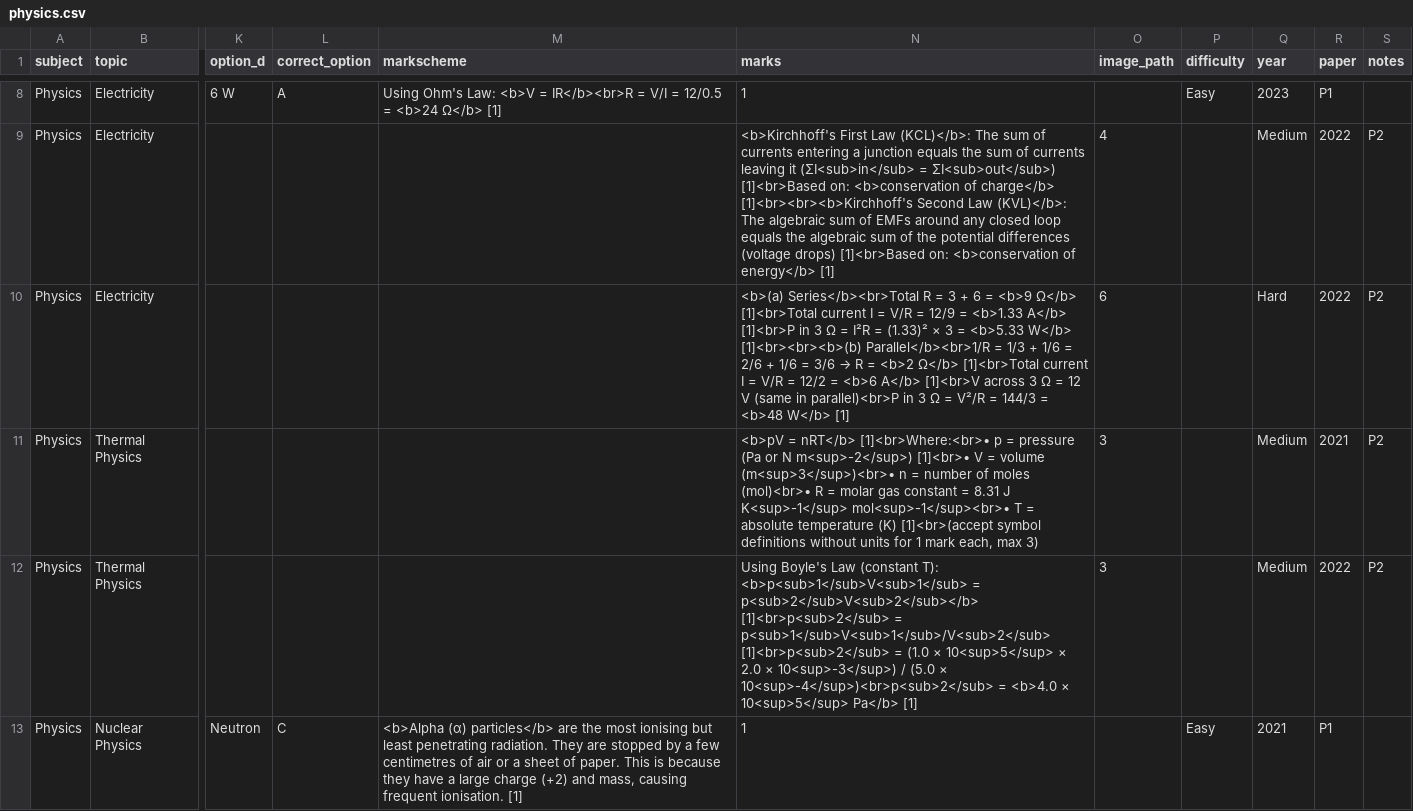
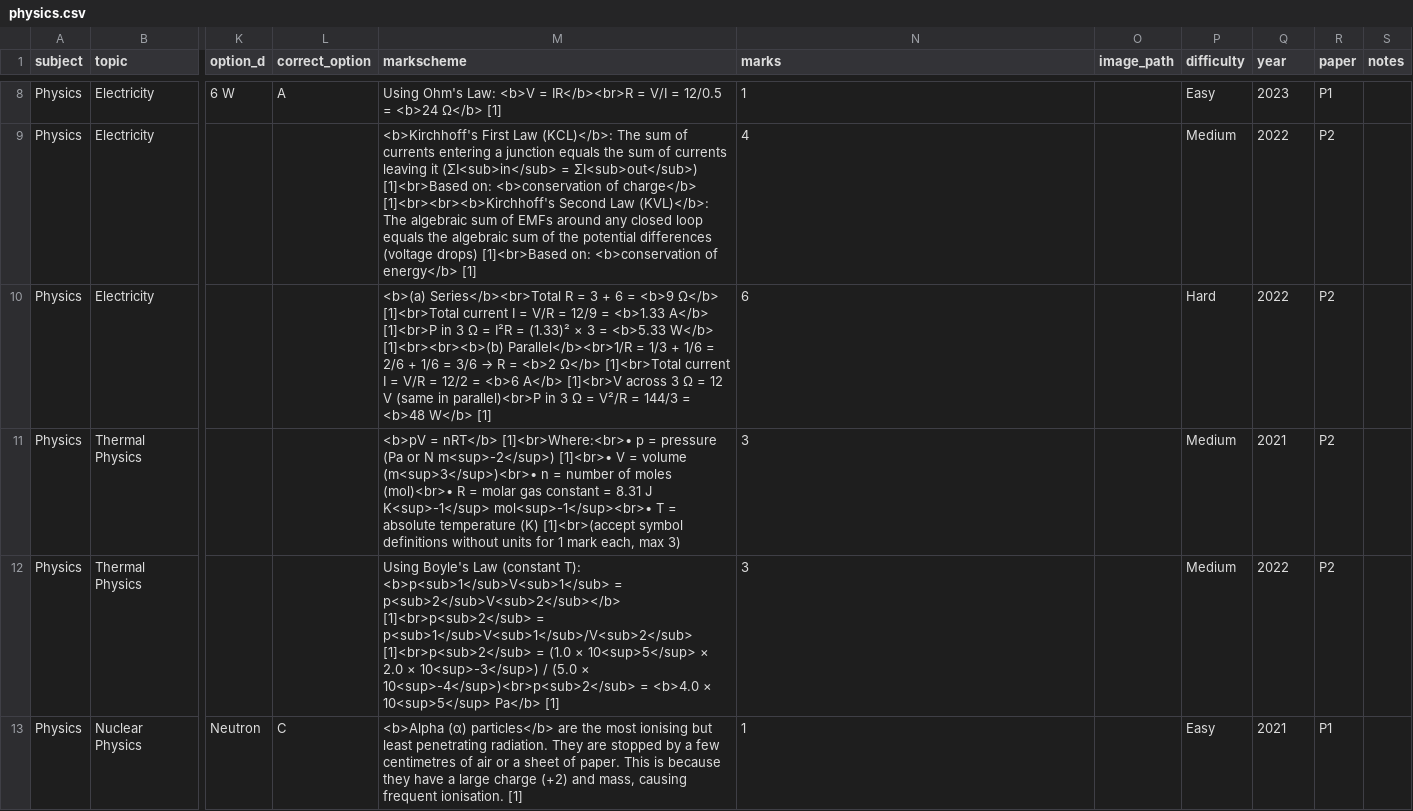
Before and after one commit to RAHV-FB/TEST-Questionbank, a CSV file: data/questions/physics.csv, drawn as a sheet; only a part is shown, gaps mark what is left out; the diff covers the shown part only; the diff names each change by its address in the sheet, - before the commit and + after, or states it on an @@ line.

```diff
--- a/data/questions/physics.csv
+++ b/data/questions/physics.csv
-M9 (markscheme): (empty)
+M9 (markscheme): <b>Kirchhoff's First Law (KCL)</b>: The sum of currents entering a junction equals the sum of currents leaving it (ΣI<sub>in</sub> = ΣI<sub>out</sub>) [1]<br>Based on: <b>conservation of charge</b> [1]<br><br><b>Kirchhoff's Second Law (KVL)</b>: The algebraic sum of EMFs around any closed loop equals the algebraic sum of the potential differences (voltage drops) [1]<br>Based on: <b>conservation of energy</b> [1]
-N9 (marks): <b>Kirchhoff's First Law (KCL)</b>: The sum of currents entering a junction equals the sum of currents leaving it (ΣI<sub>in</sub> = ΣI<sub>out</sub>) [1]<br>Based on: <b>conservation of charge</b> [1]<br><br><b>Kirchhoff's Second Law (KVL)</b>: The algebraic sum of EMFs around any closed loop equals the algebraic sum of the potential differences (voltage drops) [1]<br>Based on: <b>conservation of energy</b> [1]
+N9 (marks): 4
-O9 (image_path): 4
+O9 (image_path): (empty)
-P9 (difficulty): (empty)
+P9 (difficulty): Medium
-Q9 (year): Medium
+Q9 (year): 2022
-R9:R10 (paper): 2022
+R9:R10 (paper): P2
-S9:S12 (notes): P2
+S9:S12 (notes): (empty)
@@ M10 (markscheme): (empty) → <b>(a) Series</b><br>Total R = 3 + 6 = <b>9 Ω</b> [1]<br>Total current I = V/R = 12/9 = <b>1.33 A</b> [1]<br>P in 3 Ω = I²R = (1.33)² × 3 = <b>5.33 W</b> [1]<br><br><b>(b) Parallel</b><br>1/R = 1/3 + 1/6 = 2/6 + 1/6 = 3/6 → R = <b>2 Ω</b> [1]<br>Total current I = V/R = 12/2 = <b>6 A</b> [1]<br>V across 3 Ω = 12 V (same in parallel)<br>P in 3 Ω = V²/R = 144/3 = <b>48 W</b> [1] @@
@@ N10 (marks): <b>(a) Series</b><br>Total R = 3 + 6 = <b>9 Ω</b> [1]<br>Total current I = V/R = 12/9 = <b>1.33 A</b> [1]<br>P in 3 Ω = I²R = (1.33)² × 3 = <b>5.33 W</b> [1]<br><br><b>(b) Parallel</b><br>1/R = 1/3 + 1/6 = 2/6 + 1/6 = 3/6 → R = <b>2 Ω</b> [1]<br>Total current I = V/R = 12/2 = <b>6 A</b> [1]<br>V across 3 Ω = 12 V (same in parallel)<br>P in 3 Ω = V²/R = 144/3 = <b>48 W</b> [1] → 6 @@
-O10 (image_path): 6
+O10 (image_path): (empty)
-P10 (difficulty): (empty)
+P10 (difficulty): Hard
-Q10 (year): Hard
+Q10 (year): 2022
-M11 (markscheme): (empty)
+M11 (markscheme): <b>pV = nRT</b> [1]<br>Where:<br>• p = pressure (Pa or N m<sup>-2</sup>) [1]<br>• V = volume (m<sup>3</sup>)<br>• n = number of moles (mol)<br>• R = molar gas constant = 8.31 J K<sup>-1</sup> mol<sup>-1</sup><br>• T = absolute temperature (K) [1]<br>(accept symbol definitions without units for 1 mark each, max 3)
-N11 (marks): <b>pV = nRT</b> [1]<br>Where:<br>• p = pressure (Pa or N m<sup>-2</sup>) [1]<br>• V = volume (m<sup>3</sup>)<br>• n = number of moles (mol)<br>• R = molar gas constant = 8.31 J K<sup>-1</sup> mol<sup>-1</sup><br>• T = absolute temperature (K) [1]<br>(accept symbol definitions without units for 1 mark each, max 3)
+N11 (marks): 3
-O11:O12 (image_path): 3
+O11:O12 (image_path): (empty)
-P11:P12 (difficulty): (empty)
+P11:P12 (difficulty): Medium
-Q11 (year): Medium
+Q11 (year): 2021
-R11 (paper): 2021
+R11 (paper): P2
-M12 (markscheme): (empty)
+M12 (markscheme): Using Boyle's Law (constant T): <b>p<sub>1</sub>V<sub>1</sub> = p<sub>2</sub>V<sub>2</sub></b> [1]<br>p<sub>2</sub> = p<sub>1</sub>V<sub>1</sub>/V<sub>2</sub> [1]<br>p<sub>2</sub> = (1.0 × 10<sup>5</sup> × 2.0 × 10<sup>-3</sup>) / (5.0 × 10<sup>-4</sup>)<br>p<sub>2</sub> = <b>4.0 × 10<sup>5</sup> Pa</b> [1]
-N12 (marks): Using Boyle's Law (constant T): <b>p<sub>1</sub>V<sub>1</sub> = p<sub>2</sub>V<sub>2</sub></b> [1]<br>p<sub>2</sub> = p<sub>1</sub>V<sub>1</sub>/V<sub>2</sub> [1]<br>p<sub>2</sub> = (1.0 × 10<sup>5</sup> × 2.0 × 10<sup>-3</sup>) / (5.0 × 10<sup>-4</sup>)<br>p<sub>2</sub> = <b>4.0 × 10<sup>5</sup> Pa</b> [1]
+N12 (marks): 3
-Q12 (year): Medium
+Q12 (year): 2022
-R12 (paper): 2022
+R12 (paper): P2
```
Also changed, not shown: 28 edited cells elsewhere in this file, data/questions/biology.csv, data/questions/chemistry.csv, 1 other file.
